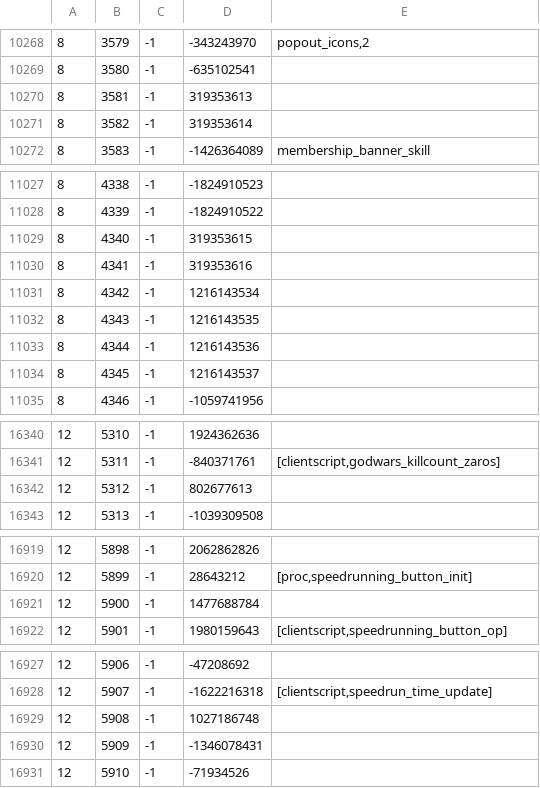
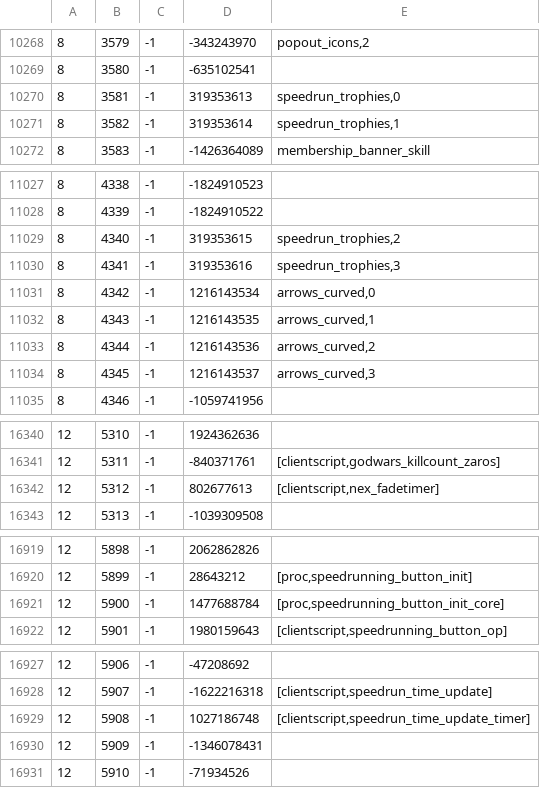
Before and after one commit to Joshua-F/cache-names, a TSV file: names.tsv, drawn as a sheet; only a part is shown, gaps mark what is left out.

Commit message:
Update names

```diff
--- a/names.tsv
+++ b/names.tsv
@@ -10269,4 +10269,4 @@
 8	3580	-1	-635102541	
-8	3581	-1	319353613	
-8	3582	-1	319353614	
+8	3581	-1	319353613	speedrun_trophies,0
+8	3582	-1	319353614	speedrun_trophies,1
 8	3583	-1	-1426364089	membership_banner_skill
@@ -11028,8 +11028,8 @@
 8	4339	-1	-1824910522	
-8	4340	-1	319353615	
-8	4341	-1	319353616	
-8	4342	-1	1216143534	
-8	4343	-1	1216143535	
-8	4344	-1	1216143536	
-8	4345	-1	1216143537	
+8	4340	-1	319353615	speedrun_trophies,2
+8	4341	-1	319353616	speedrun_trophies,3
+8	4342	-1	1216143534	arrows_curved,0
+8	4343	-1	1216143535	arrows_curved,1
+8	4344	-1	1216143536	arrows_curved,2
+8	4345	-1	1216143537	arrows_curved,3
 8	4346	-1	-1059741956	
@@ -16341,3 +16341,3 @@
 12	5311	-1	-840371761	[clientscript,godwars_killcount_zaros]
-12	5312	-1	802677613	
+12	5312	-1	802677613	[clientscript,nex_fadetimer]
 12	5313	-1	-1039309508	
@@ -16920,3 +16920,3 @@
 12	5899	-1	28643212	[proc,speedrunning_button_init]
-12	5900	-1	1477688784	
+12	5900	-1	1477688784	[proc,speedrunning_button_init_core]
 12	5901	-1	1980159643	[clientscript,speedrunning_button_op]
@@ -16928,3 +16928,3 @@
 12	5907	-1	-1622216318	[clientscript,speedrun_time_update]
-12	5908	-1	1027186748	
+12	5908	-1	1027186748	[clientscript,speedrun_time_update_timer]
 12	5909	-1	-1346078431	
```
Also changed, not shown: individual-names.tsv, 1 other file.
